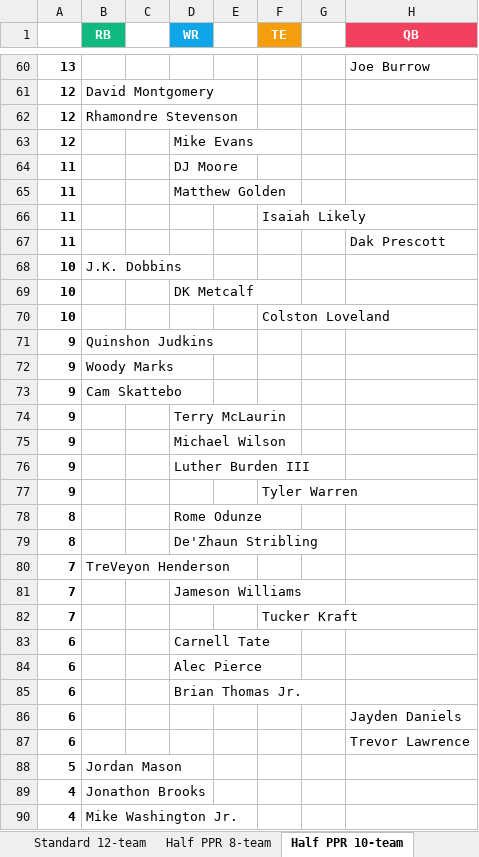
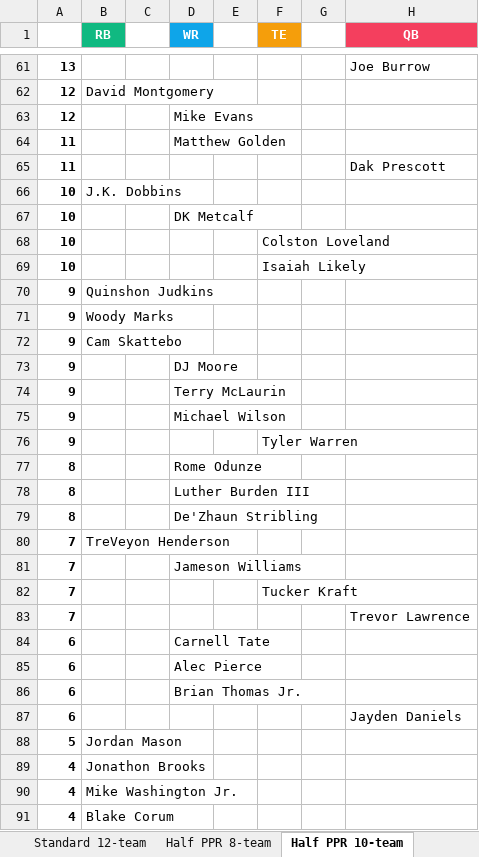
Before and after one commit to seoularpro/OddsVis, an Excel workbook: TradeValueSheets/TradeValues_AllCombinations.xlsx, sheet Half PPR 10-team, drawn as a sheet; only a part is shown, gaps mark what is left out; the shorter side is filled out with more unchanged rows; values as stored, in another font and other column widths than the file's, no borders; removed rows and columns are numbered as before the commit, all else as after; the diff covers the shown part only; the diff names each change by its address in the sheet, - before the commit and + after, or states it on an @@ line.

```diff
--- a/TradeValueSheets/TradeValues_AllCombinations.xlsx (sheet Half PPR 10-team)
+++ b/TradeValueSheets/TradeValues_AllCombinations.xlsx (sheet Half PPR 10-team)
-row 62: 12 | Rhamondre Stevenson
-row 64: 11 |  |  | DJ Moore
-row 66: 11 |  |  |  |  | Isaiah Likely
+row 69: 10 |  |  |  |  | Isaiah Likely
+row 73: 9 |  |  | DJ Moore
-row 76: 9 |  |  | Luther Burden III
+row 78: 8 |  |  | Luther Burden III
+row 83: 7 |  |  |  |  |  |  | Trevor Lawrence
-row 87: 6 |  |  |  |  |  |  | Trevor Lawrence
```
Also changed, not shown: 7 added rows, 6 removed rows and 6 edited cells elsewhere in this sheet, sheet Standard 8-team, sheet Standard 12-team, sheet Standard 10-team, sheet Half PPR 12-team, sheet Full PPR 10-team, sheet Half PPR 8-team, 2 more sheets, TradeValueSheets/TradeValues_FullPPR_10team.xlsx, TradeValueSheets/TradeValues_FullPPR_12team.xlsx, 18 other files.
